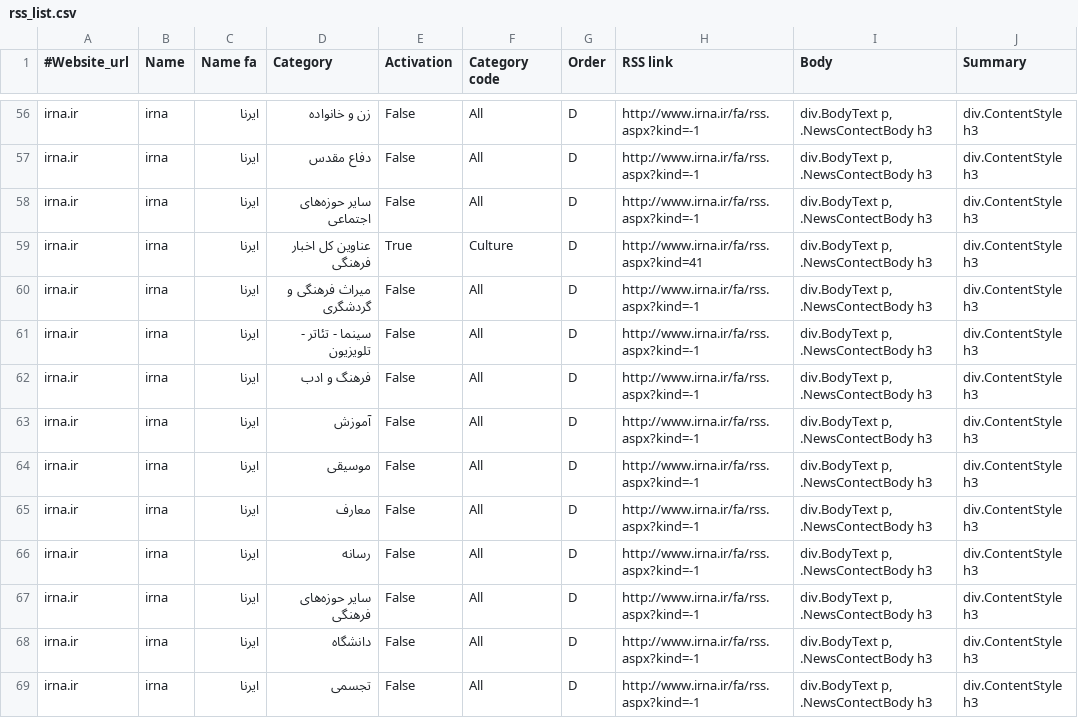
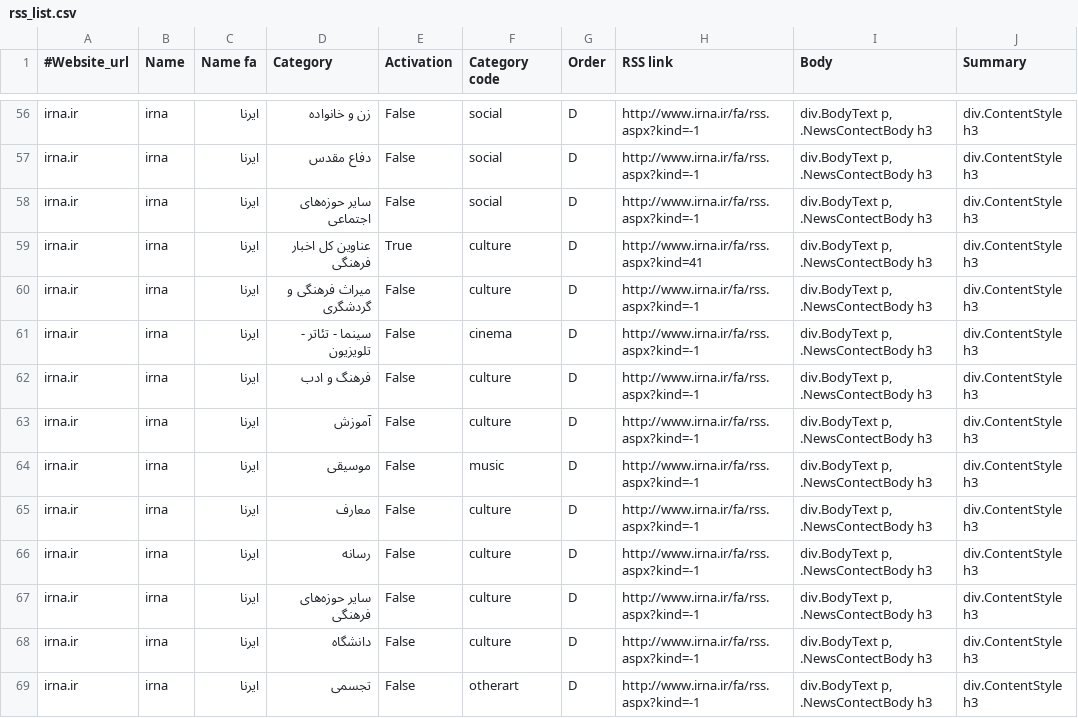
Before and after one commit to ahrajabi/newsbot, a CSV file: rss/rss_list.csv, drawn as a sheet; only a part is shown, gaps mark what is left out; the diff covers the shown part only; the diff names each change by its address in the sheet, - before the commit and + after, or states it on an @@ line.

```diff
--- a/rss/rss_list.csv
+++ b/rss/rss_list.csv
-F56:F58 (Category code): All
+F56:F58 (Category code): social
-F59 (Category code): Culture
+F59 (Category code): culture
-F60 (Category code): All
+F60 (Category code): culture
-F61 (Category code): All
+F61 (Category code): cinema
-F62:F63 (Category code): All
+F62:F63 (Category code): culture
-F64 (Category code): All
+F64 (Category code): music
-F65:F68 (Category code): All
+F65:F68 (Category code): culture
-F69 (Category code): All
+F69 (Category code): otherart
```
Also changed, not shown: 185 edited cells elsewhere in this file, 25 other files.
